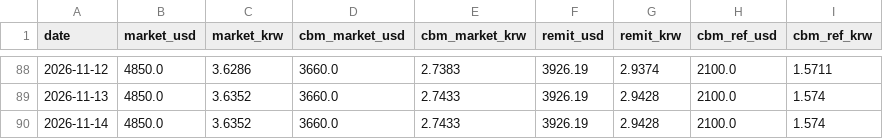
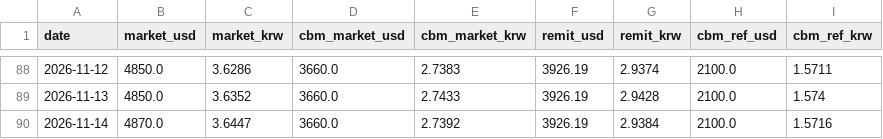
Before and after one commit to park1004di/mmk-cal, a CSV file: history.csv, drawn as a sheet; only a part is shown, gaps mark what is left out.

```diff
--- a/history.csv
+++ b/history.csv
@@ -89,2 +89,2 @@
 2026-11-13,4850.0,3.6352,3660.0,2.7433,3926.19,2.9428,2100.0,1.574
-2026-11-14,4850.0,3.6352,3660.0,2.7433,3926.19,2.9428,2100.0,1.574
+2026-11-14,4870.0,3.6447,3660.0,2.7392,3926.19,2.9384,2100.0,1.5716
```
Also changed, not shown: 6 other files.
